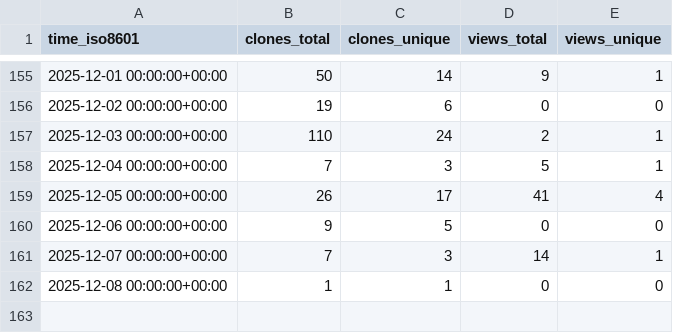
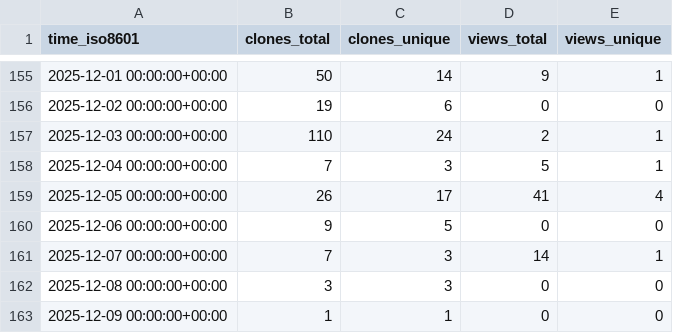
Before and after one commit to Davis-Fan/X-Blossom, a CSV file: Davis-Fan/X-Blossom/ghrs-data/views_clones_aggregate.csv, drawn as a sheet; only a part is shown, gaps mark what is left out.

```diff
--- a/Davis-Fan/X-Blossom/ghrs-data/views_clones_aggregate.csv
+++ b/Davis-Fan/X-Blossom/ghrs-data/views_clones_aggregate.csv
@@ -161,2 +161,3 @@ time_iso8601,clones_total,clones_unique,views_total,views_unique
 2025-12-07 00:00:00+00:00,7,3,14,1
-2025-12-08 00:00:00+00:00,1,1,0,0
+2025-12-08 00:00:00+00:00,3,3,0,0
+2025-12-09 00:00:00+00:00,1,1,0,0
```
Also changed, not shown: 1 other file.
